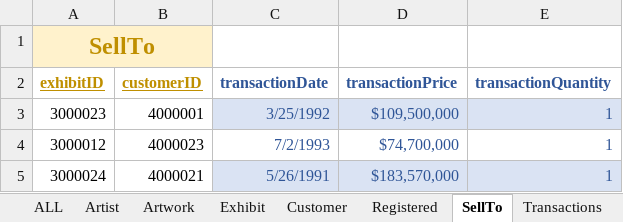
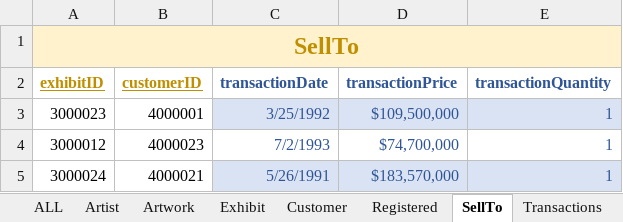
Before and after one commit to melindavigh/ArtGalleryDatabase, an Excel workbook: ArtGalleryDataBase copy.xlsx, sheet SellTo, drawn as a sheet; only a part is shown; values as stored, in another font and other column widths than the file's, no borders; table styles not drawn; the diff names each change by its address in the sheet, - before the commit and + after, or states it on an @@ line.

```diff
--- a/ArtGalleryDataBase copy.xlsx (sheet SellTo)
+++ b/ArtGalleryDataBase copy.xlsx (sheet SellTo)
-A1:B1 merged
+A1:E1 merged
-C1:E1 fill: none
+C1:E1 fill: #FFF2CC
```
Also changed, not shown: 11 other files.
